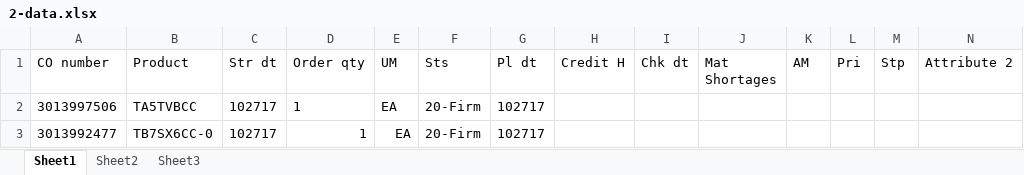
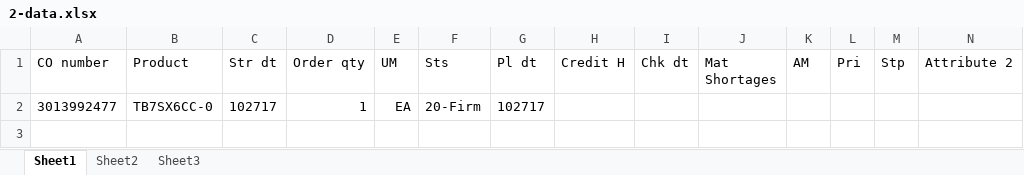
Before and after one commit to hbhardwaj03/Andyz-POC, an Excel workbook: Resources/2-data.xlsx, sheet Sheet1, drawn as a sheet; only a part is shown; values as stored, in another font and other column widths than the file's, no borders; rows hold the shown columns only; the diff names each change by its address in the sheet, - before the commit and + after, or states it on an @@ line.

Commit message:
2-update data by removing used data, update schedule number

```diff
--- a/Resources/2-data.xlsx (sheet Sheet1)
+++ b/Resources/2-data.xlsx (sheet Sheet1)
-row 2: 3013997506 | TA5TVBCC | 102717 | 1 | EA | 20-Firm | 102717
```
Also changed, not shown: Resources/1-Validation.xlsx.
